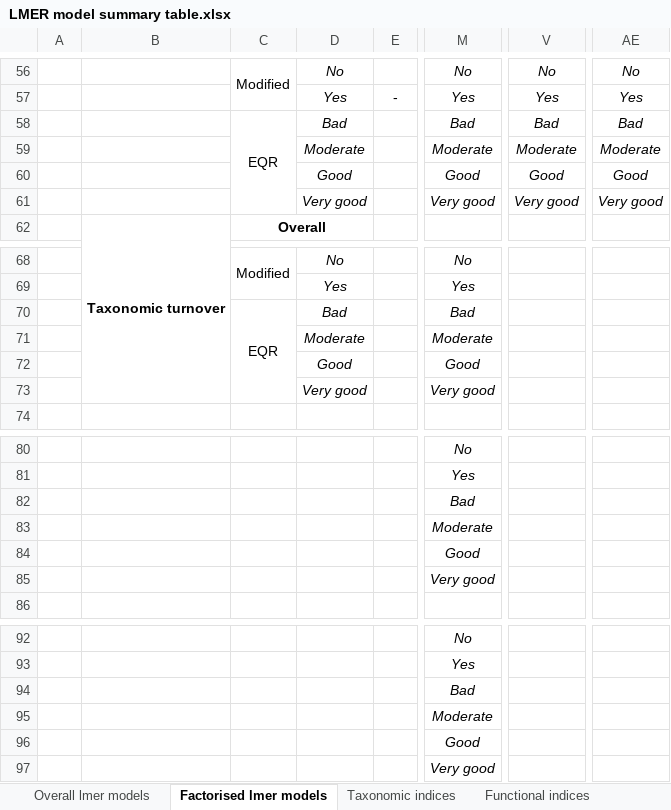
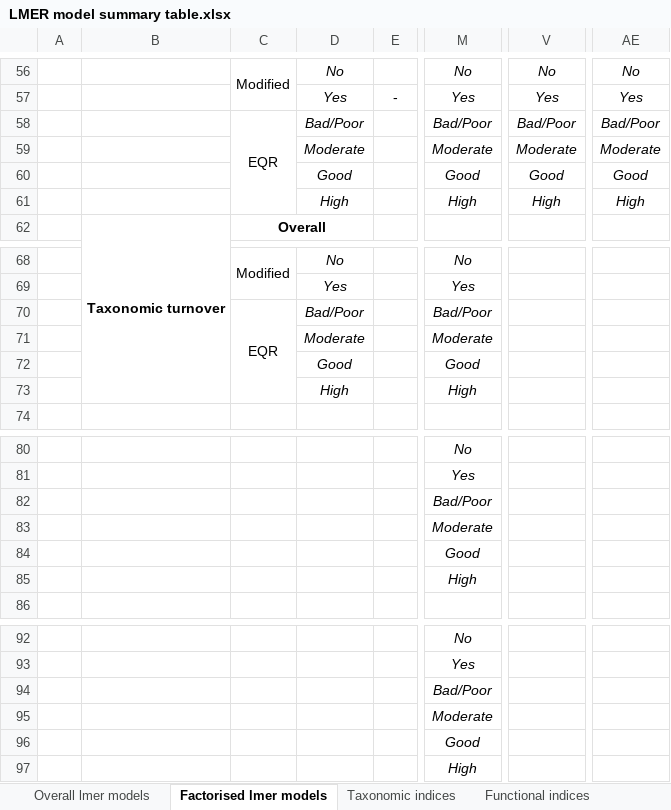
Before and after one commit to HeeeyNathan/Biochange_Paper1, an Excel workbook: Tables/LMER model summary table.xlsx, sheet Factorised lmer models, drawn as a sheet; only a part is shown, gaps mark what is left out; values as stored, in another font and other column widths than the file's, no borders; conditional formats not drawn; removed rows and columns are numbered as before the commit, all else as after; rows hold the shown columns only; the diff covers the shown part only; the diff names each change by its address in the sheet, - before the commit and + after, or states it on an @@ line.

```diff
--- a/Tables/LMER model summary table.xlsx (sheet Factorised lmer models)
+++ b/Tables/LMER model summary table.xlsx (sheet Factorised lmer models)
-D58: Bad
+D58: Bad/Poor
-M58: Bad
+M58: Bad/Poor
-V58: Bad
+V58: Bad/Poor
-AE58: Bad
+AE58: Bad/Poor
-row 61:  |  |  | Very good |  | Very good | Very good | Very good
+row 61:  |  |  | High |  | High | High | High
-D70: Bad
+D70: Bad/Poor
-M70: Bad
+M70: Bad/Poor
-row 73:  |  |  | Very good |  | Very good
+row 73:  |  |  | High |  | High
-M82: Bad
+M82: Bad/Poor
-M85: Very good
+M85: High
-M94: Bad
+M94: Bad/Poor
-M97: Very good
+M97: High
```
Also changed, not shown: 4 added rows, 4 removed rows and 16 edited cells elsewhere in this sheet, sheet Functional indices, sheet Taxonomic indices, sheet Taxonomic group abundance, sheet Taxonomic group richness, 51 other files.
